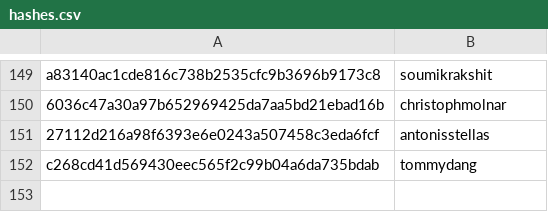
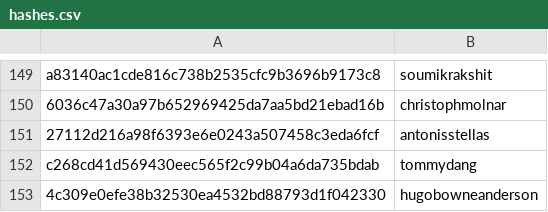
Before and after one commit to DataTalksClub/datatalksclub.github.io, a CSV file: scripts/data/hashes.csv, drawn as a sheet; only a part is shown, gaps mark what is left out; the diff names each change by its address in the sheet, - before the commit and + after, or states it on an @@ line.

```diff
--- a/scripts/data/hashes.csv
+++ b/scripts/data/hashes.csv
+row 153: 4c309e0efe38b32530ea4532bd88793d1f042330 | hugobowneanderson
```
Also changed, not shown: 3 other files.
